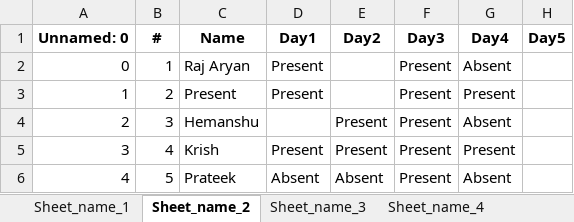
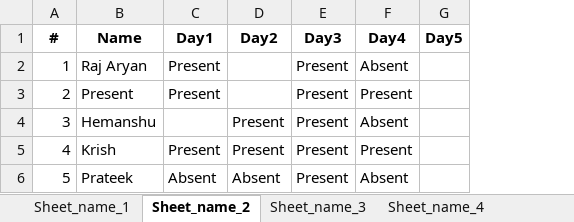
Before and after one commit to Raj2503/ITW-1-Group-Project, an Excel workbook: output.xlsx, sheet Sheet_name_2, drawn as a sheet; only a part is shown; values as stored, in another font and other column widths than the file's, no borders; the diff names each change by its address in the sheet, - before the commit and + after, or states it on an @@ line.

```diff
--- a/output.xlsx (sheet Sheet_name_2)
+++ b/output.xlsx (sheet Sheet_name_2)
-column A, rows 1-6: Unnamed: 0 | 0 | 1 | 2 | 3 | 4
```
Also changed, not shown: sheet Sheet_name_1, sheet Sheet_name_3, sheet Sheet_name_5, sheet Sheet_name_6, sheet Sheet_name_4, 1 other file.
